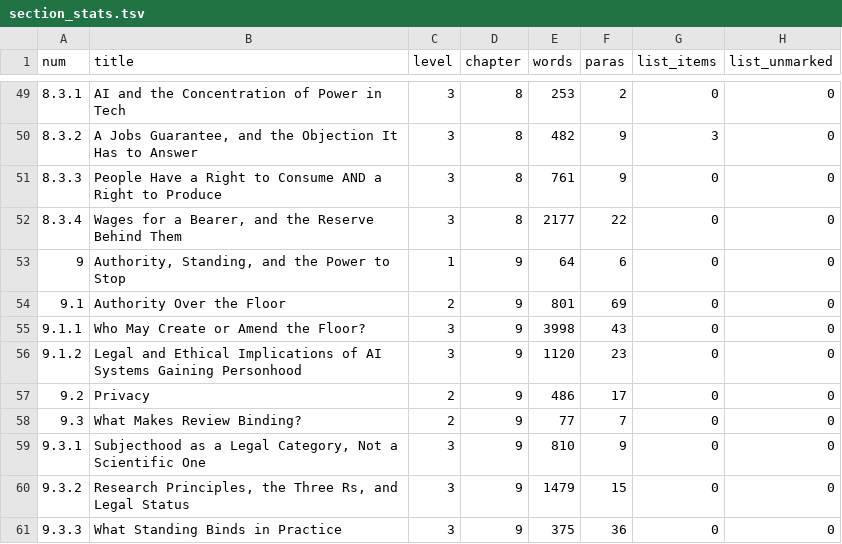
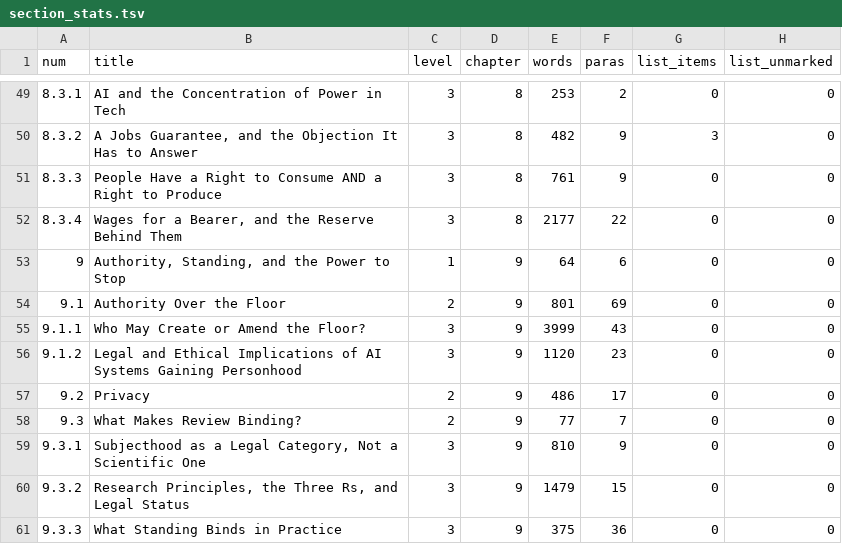
Before and after one commit to iterabloom/antifascist.intelligence, a TSV file: finishing/reports/section_stats.tsv, drawn as a sheet; only a part is shown, gaps mark what is left out; the diff names each change by its address in the sheet, - before the commit and + after, or states it on an @@ line.

```diff
--- a/finishing/reports/section_stats.tsv
+++ b/finishing/reports/section_stats.tsv
-E55 (words): 3998
+E55 (words): 3999
```
Also changed, not shown: finishing/ledger.tsv, manuscript/sections/ORDER.tsv, 3 other files.
